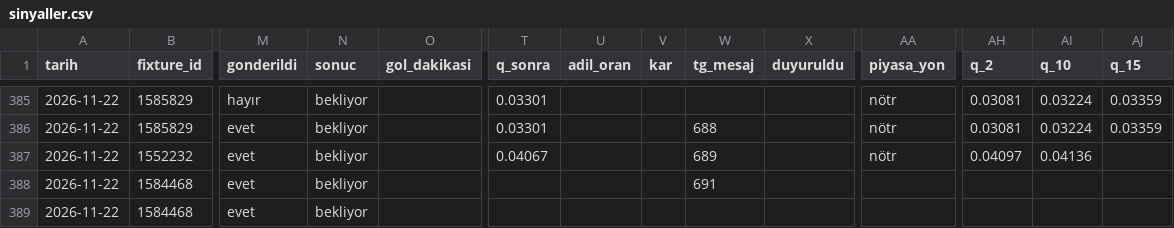
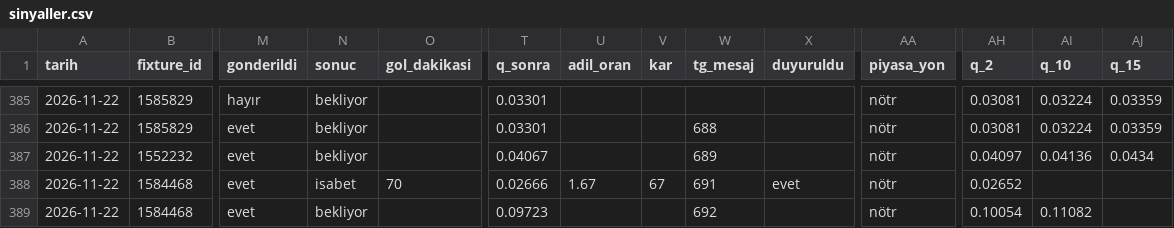
Before and after one commit to leaderofhorde1/Gol-Analizi, a CSV file: data/sinyaller.csv, drawn as a sheet; only a part is shown, gaps mark what is left out; the diff names each change by its address in the sheet, - before the commit and + after, or states it on an @@ line.

```diff
--- a/data/sinyaller.csv
+++ b/data/sinyaller.csv
-AJ387 (q_15): (empty)
+AJ387 (q_15): 0.0434
-N388 (sonuc): bekliyor
+N388 (sonuc): isabet
-O388 (gol_dakikasi): (empty)
+O388 (gol_dakikasi): 70
-T388 (q_sonra): (empty)
+T388 (q_sonra): 0.02666
-U388 (adil_oran): (empty)
+U388 (adil_oran): 1.67
-V388 (kar): (empty)
+V388 (kar): 67
-X388 (duyuruldu): (empty)
+X388 (duyuruldu): evet
-AA388:AA389 (piyasa_yon): (empty)
+AA388:AA389 (piyasa_yon): nötr
-AH388 (q_2): (empty)
+AH388 (q_2): 0.02652
-T389 (q_sonra): (empty)
+T389 (q_sonra): 0.09723
-W389 (tg_mesaj): (empty)
+W389 (tg_mesaj): 692
-AH389 (q_2): (empty)
+AH389 (q_2): 0.10054
-AI389 (q_10): (empty)
+AI389 (q_10): 0.11082
```
Also changed, not shown: data/dususler.csv, 2 other files.
